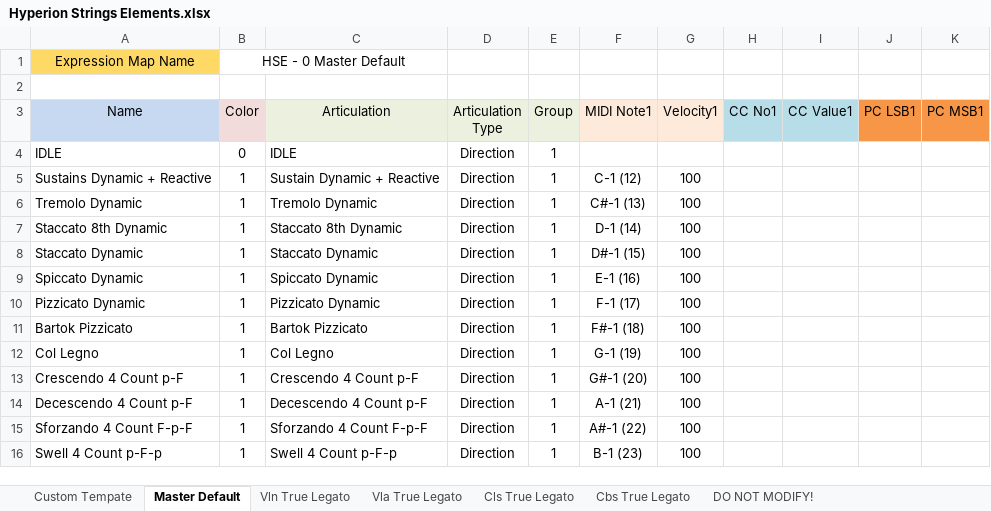
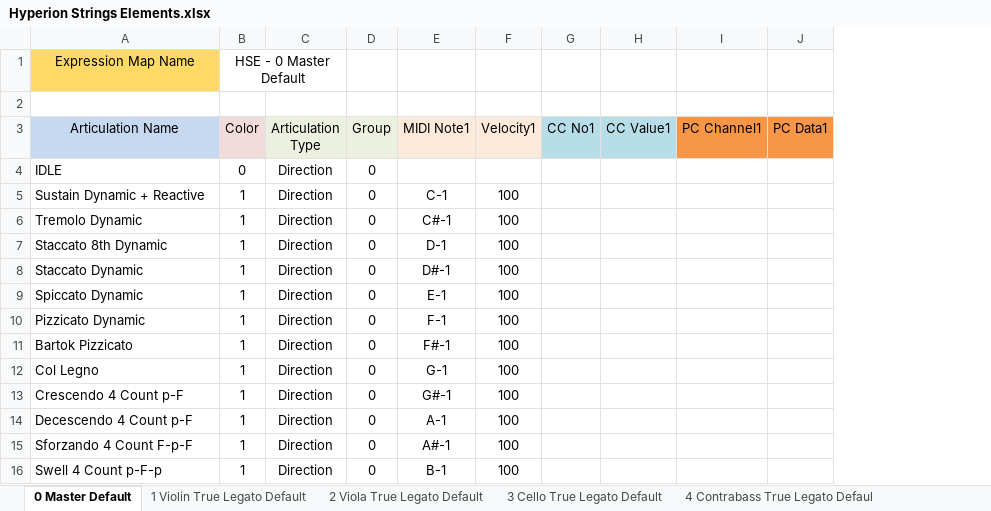
Before and after one commit to r-koubou/ArticulationMappingFiles, an Excel workbook: Soundiron/Hyperion Strings Elements/Spreadsheets/Hyperion Strings Elements.xlsx, sheet 0 Master Default, drawn as a sheet; values as stored, in another font and other column widths than the file's, no borders; charts and pictures not drawn; removed rows and columns are numbered as before the commit, all else as after; the diff names each change by its address in the sheet, - before the commit and + after, or states it on an @@ line.

```diff
--- a/Soundiron/Hyperion Strings Elements/Spreadsheets/Hyperion Strings Elements.xlsx (sheet 0 Master Default)
+++ b/Soundiron/Hyperion Strings Elements/Spreadsheets/Hyperion Strings Elements.xlsx (sheet 0 Master Default)
-sheet tab: Custom Tempate
+sheet tab: 2 Viola True Legato Default
-sheet tab: Master Default
+sheet tab: 0 Master Default
-sheet tab: Vln True Legato
+sheet tab: 1 Violin True Legato Default
-sheet tab: Vla True Legato
+sheet tab: 3 Cello True Legato Default
-sheet tab: Cbs True Legato
+sheet tab: 4 Contrabass True Legato Defaul
-sheet tab: Cls True Legato
@@ sheet tab order changed: 0 Master Default | 1 Violin True Legato Default | 2 Viola True Legato Default | 3 Cello True Legato Default | 4 Contrabass True Legato Defaul @@
-column C (Articulation), rows 4-16: IDLE | Sustain Dynamic + Reactive | Tremolo Dynamic | Staccato 8th Dynamic | Staccato Dynamic | Spiccato Dynamic | Pizzicato Dynamic | Bartok Pizzicato | Col Legno | Crescendo 4 Count p-F | Decescendo 4 Count p-F | Sforzando 4 Count F-p-F | Swell 4 Count p-F-p
-column J (PC LSB1), empty
-column K (PC MSB1), empty
+column I (PC Channel1), empty
+column J (PC Data1), empty
-B1:C1 merged
+B1:C1 merged
-A3: Name
+A3: Articulation Name
-D4:D16 (Group): 1
+D4:D16 (Group): 0
-A5 (Articulation Name): Sustains Dynamic + Reactive
+A5 (Articulation Name): Sustain Dynamic + Reactive
-E5 (MIDI Note1): C-1 (12)
+E5 (MIDI Note1): C-1
-E6 (MIDI Note1): C#-1 (13)
+E6 (MIDI Note1): C#-1
-E7 (MIDI Note1): D-1 (14)
+E7 (MIDI Note1): D-1
-E8 (MIDI Note1): D#-1 (15)
+E8 (MIDI Note1): D#-1
-E9 (MIDI Note1): E-1 (16)
+E9 (MIDI Note1): E-1
-E10 (MIDI Note1): F-1 (17)
+E10 (MIDI Note1): F-1
-E11 (MIDI Note1): F#-1 (18)
+E11 (MIDI Note1): F#-1
-E12 (MIDI Note1): G-1 (19)
+E12 (MIDI Note1): G-1
-E13 (MIDI Note1): G#-1 (20)
+E13 (MIDI Note1): G#-1
-E14 (MIDI Note1): A-1 (21)
+E14 (MIDI Note1): A-1
-E15 (MIDI Note1): A#-1 (22)
+E15 (MIDI Note1): A#-1
-E16 (MIDI Note1): B-1 (23)
+E16 (MIDI Note1): B-1
```
Also changed, not shown: sheet DO NOT MODIFY!, sheet 2 Viola True Legato Default, sheet 1 Violin True Legato Default, sheet 3 Cello True Legato Default, sheet 4 Contrabass True Legato Defaul, other sheet tabs, charts or pictures, 11 other files.
